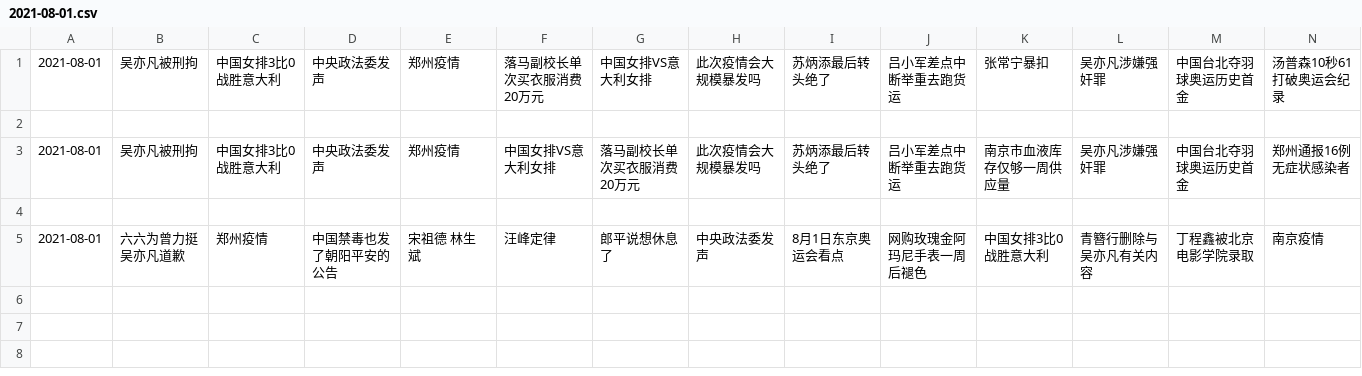
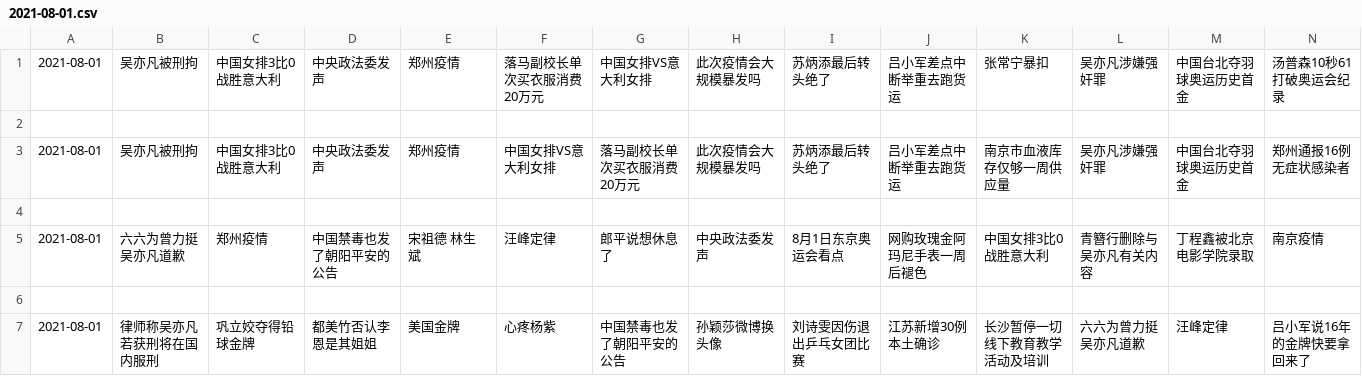
Before and after one commit to vmp65l3/weibo-hotrank, a CSV file: data/2021-08-01.csv, drawn as a sheet; only a part is shown; rows hold the shown columns only; the diff names each change by its address in the sheet, - before the commit and + after, or states it on an @@ line.

```diff
--- a/data/2021-08-01.csv
+++ b/data/2021-08-01.csv
+row 6: (empty)
+row 7: 2021-08-01 | 律师称吴亦凡若获刑将在国内服刑 | 巩立姣夺得铅球金牌 | 都美竹否认李恩是其姐姐 | 美国金牌 | 心疼杨紫 | 中国禁毒也发了朝阳平安的公告 | 孙颖莎微博换头像 | 刘诗雯因伤退出乒乓女团比赛 | 江苏新增30例本土确诊 | 长沙暂停一切线下教育教学活动及培训 | 六六为曾力挺吴亦凡道歉 | 汪峰定律 | 吕小军说16年的金牌快要拿回来了
```
Also changed, not shown: 1 other file.
